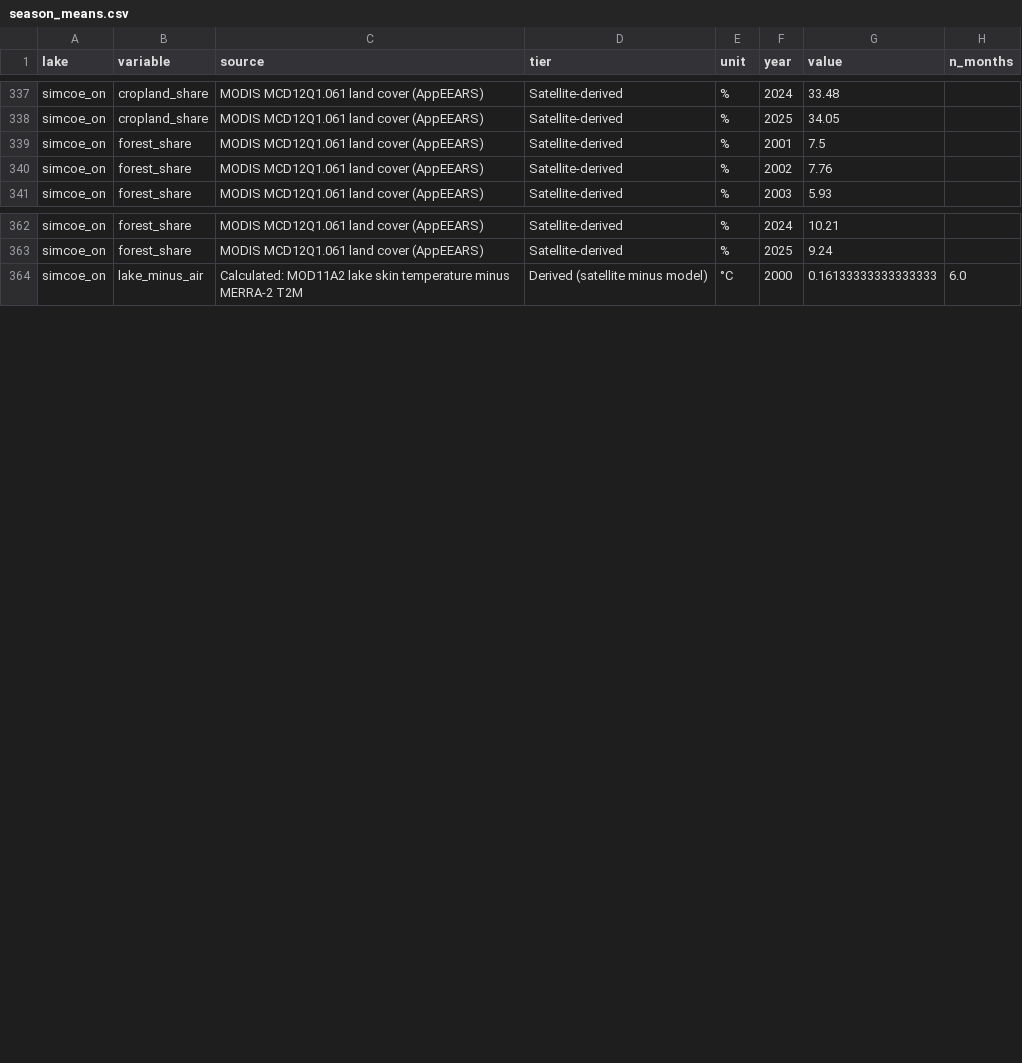
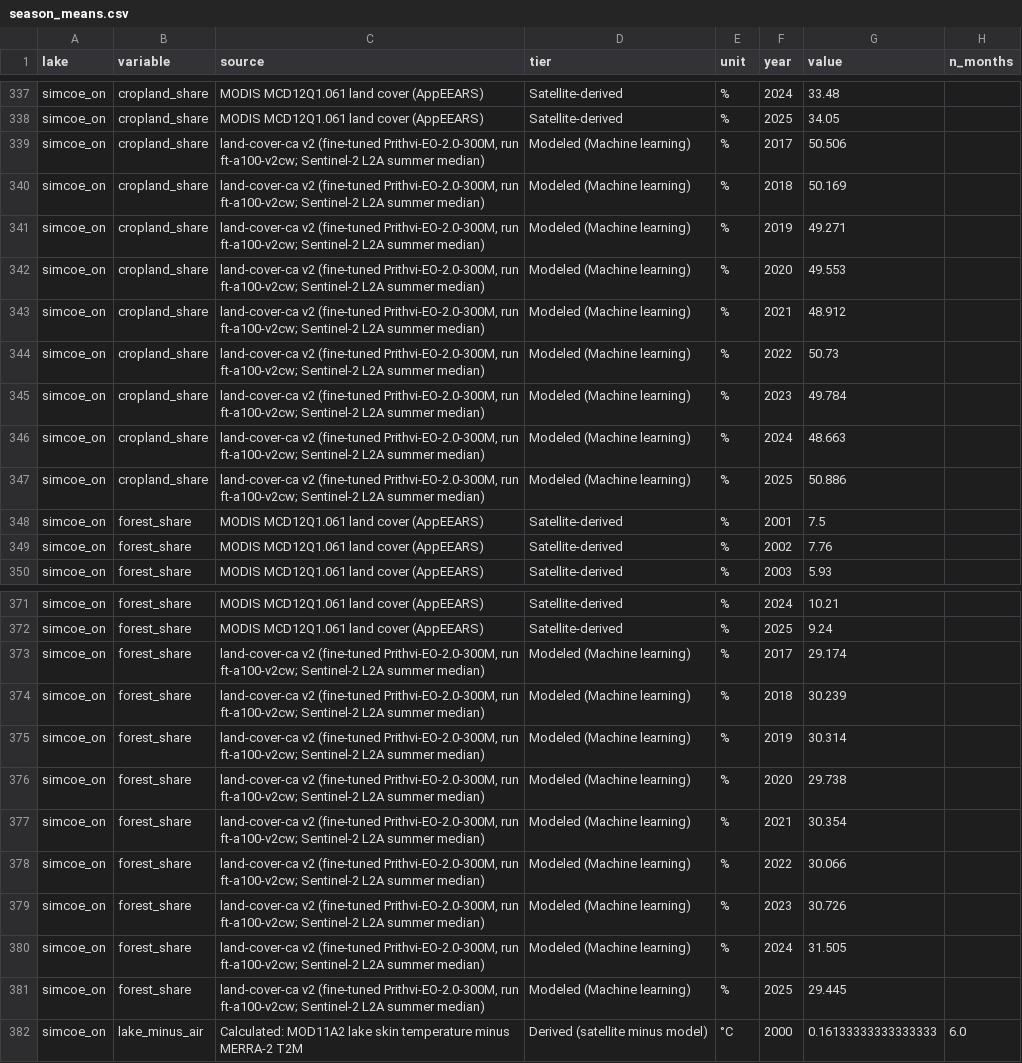
Before and after one commit to anjani2016/lakepulse, a CSV file: data/results/season_means.csv, drawn as a sheet; only a part is shown, gaps mark what is left out; the diff covers the shown part only; the diff names each change by its address in the sheet, - before the commit and + after, or states it on an @@ line.

```diff
--- a/data/results/season_means.csv
+++ b/data/results/season_means.csv
+row 339: simcoe_on | cropland_share | land-cover-ca v2 (fine-tuned Prithvi-EO-2.0-300M, run ft-a100-v2cw; Sentinel-2 L2A summer median) | Modeled (Machine learning) | % | 2017 | 50.506
+row 340: simcoe_on | cropland_share | land-cover-ca v2 (fine-tuned Prithvi-EO-2.0-300M, run ft-a100-v2cw; Sentinel-2 L2A summer median) | Modeled (Machine learning) | % | 2018 | 50.169
+row 341: simcoe_on | cropland_share | land-cover-ca v2 (fine-tuned Prithvi-EO-2.0-300M, run ft-a100-v2cw; Sentinel-2 L2A summer median) | Modeled (Machine learning) | % | 2019 | 49.271
+row 342: simcoe_on | cropland_share | land-cover-ca v2 (fine-tuned Prithvi-EO-2.0-300M, run ft-a100-v2cw; Sentinel-2 L2A summer median) | Modeled (Machine learning) | % | 2020 | 49.553
+row 343: simcoe_on | cropland_share | land-cover-ca v2 (fine-tuned Prithvi-EO-2.0-300M, run ft-a100-v2cw; Sentinel-2 L2A summer median) | Modeled (Machine learning) | % | 2021 | 48.912
+row 344: simcoe_on | cropland_share | land-cover-ca v2 (fine-tuned Prithvi-EO-2.0-300M, run ft-a100-v2cw; Sentinel-2 L2A summer median) | Modeled (Machine learning) | % | 2022 | 50.73
+row 345: simcoe_on | cropland_share | land-cover-ca v2 (fine-tuned Prithvi-EO-2.0-300M, run ft-a100-v2cw; Sentinel-2 L2A summer median) | Modeled (Machine learning) | % | 2023 | 49.784
+row 346: simcoe_on | cropland_share | land-cover-ca v2 (fine-tuned Prithvi-EO-2.0-300M, run ft-a100-v2cw; Sentinel-2 L2A summer median) | Modeled (Machine learning) | % | 2024 | 48.663
+row 347: simcoe_on | cropland_share | land-cover-ca v2 (fine-tuned Prithvi-EO-2.0-300M, run ft-a100-v2cw; Sentinel-2 L2A summer median) | Modeled (Machine learning) | % | 2025 | 50.886
+row 373: simcoe_on | forest_share | land-cover-ca v2 (fine-tuned Prithvi-EO-2.0-300M, run ft-a100-v2cw; Sentinel-2 L2A summer median) | Modeled (Machine learning) | % | 2017 | 29.174
+row 374: simcoe_on | forest_share | land-cover-ca v2 (fine-tuned Prithvi-EO-2.0-300M, run ft-a100-v2cw; Sentinel-2 L2A summer median) | Modeled (Machine learning) | % | 2018 | 30.239
+row 375: simcoe_on | forest_share | land-cover-ca v2 (fine-tuned Prithvi-EO-2.0-300M, run ft-a100-v2cw; Sentinel-2 L2A summer median) | Modeled (Machine learning) | % | 2019 | 30.314
+row 376: simcoe_on | forest_share | land-cover-ca v2 (fine-tuned Prithvi-EO-2.0-300M, run ft-a100-v2cw; Sentinel-2 L2A summer median) | Modeled (Machine learning) | % | 2020 | 29.738
+row 377: simcoe_on | forest_share | land-cover-ca v2 (fine-tuned Prithvi-EO-2.0-300M, run ft-a100-v2cw; Sentinel-2 L2A summer median) | Modeled (Machine learning) | % | 2021 | 30.354
+row 378: simcoe_on | forest_share | land-cover-ca v2 (fine-tuned Prithvi-EO-2.0-300M, run ft-a100-v2cw; Sentinel-2 L2A summer median) | Modeled (Machine learning) | % | 2022 | 30.066
+row 379: simcoe_on | forest_share | land-cover-ca v2 (fine-tuned Prithvi-EO-2.0-300M, run ft-a100-v2cw; Sentinel-2 L2A summer median) | Modeled (Machine learning) | % | 2023 | 30.726
+row 380: simcoe_on | forest_share | land-cover-ca v2 (fine-tuned Prithvi-EO-2.0-300M, run ft-a100-v2cw; Sentinel-2 L2A summer median) | Modeled (Machine learning) | % | 2024 | 31.505
+row 381: simcoe_on | forest_share | land-cover-ca v2 (fine-tuned Prithvi-EO-2.0-300M, run ft-a100-v2cw; Sentinel-2 L2A summer median) | Modeled (Machine learning) | % | 2025 | 29.445
```
Also changed, not shown: 9 added rows elsewhere in this file, data/lake_trend_table.csv, data/results/correlations.csv, 27 other files.
